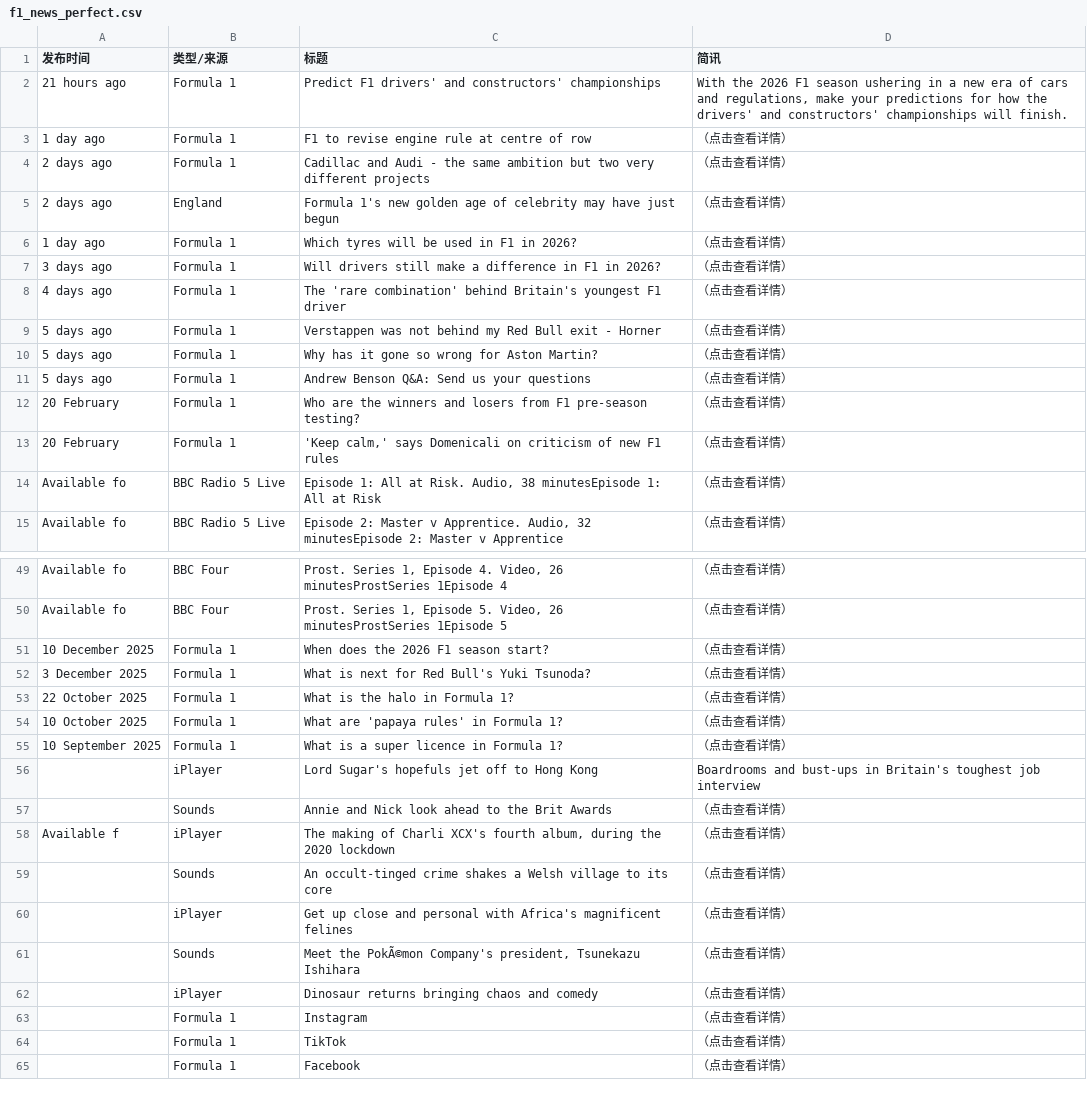
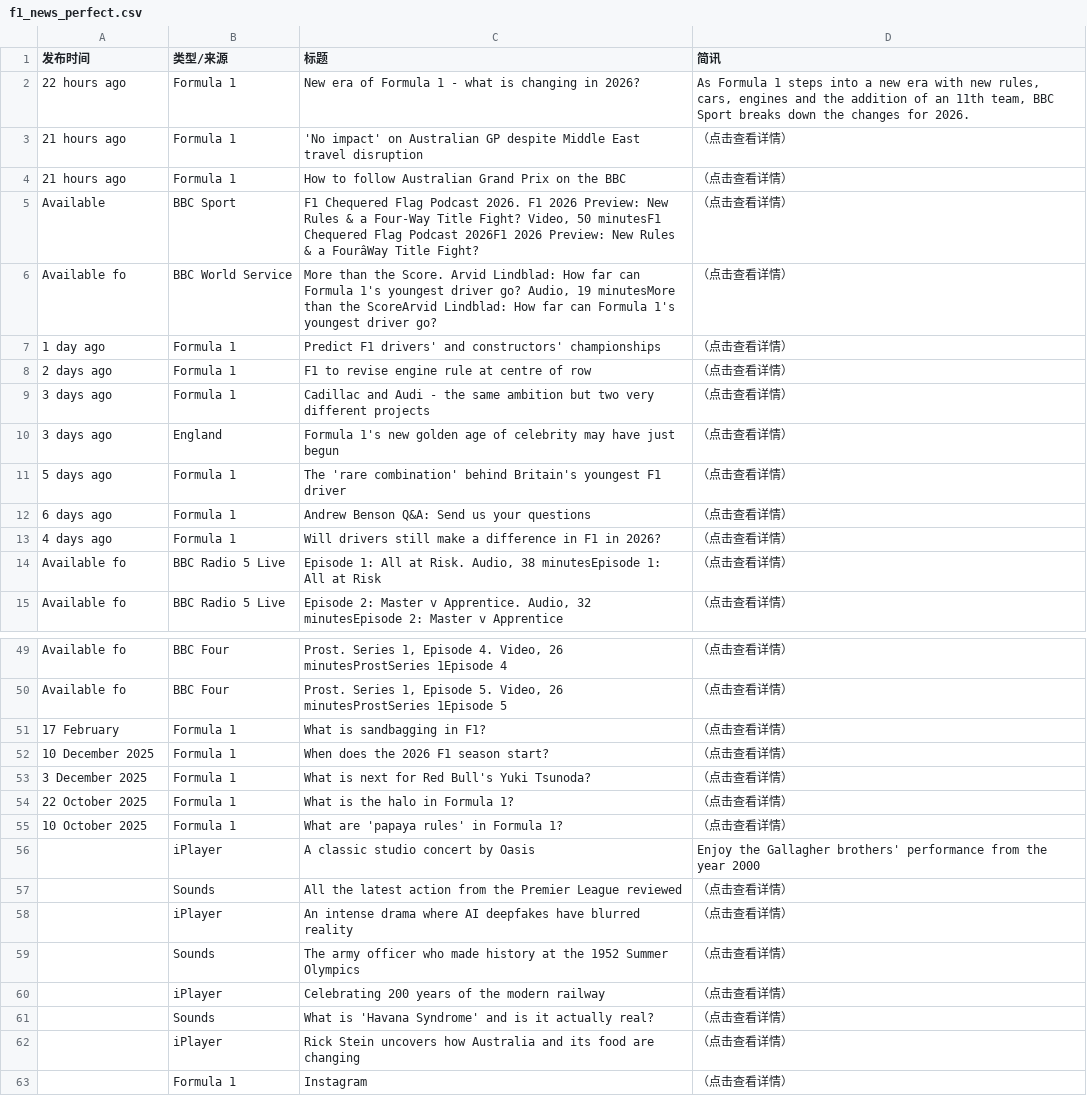
Before and after one commit to 202704948-design/bbc-f1-scraper, a CSV file: f1_news_perfect.csv, drawn as a sheet; only a part is shown, gaps mark what is left out; the shorter side is filled out with more unchanged rows; removed rows and columns are numbered as before the commit, all else as after; the diff covers the shown part only; the diff names each change by its address in the sheet, - before the commit and + after, or states it on an @@ line.

```diff
--- a/f1_news_perfect.csv
+++ b/f1_news_perfect.csv
+row 2: 22 hours ago | Formula 1 | New era of Formula 1 - what is changing in 2026? | As Formula 1 steps into a new era with new rules, cars, engines and the addition of an 11th team, BBC Sport breaks down the changes for 2026.
+row 3: 21 hours ago | Formula 1 | 'No impact' on Australian GP despite Middle East travel disruption | （点击查看详情）
+row 4: 21 hours ago | Formula 1 | How to follow Australian Grand Prix on the BBC | （点击查看详情）
+row 5: Available | BBC Sport | F1 Chequered Flag Podcast 2026. F1 2026 Preview: New Rules & a Four-Way Title Fight? Video, 50 minutesF1 Chequered Flag Podcast 2026F1 2026 Preview: New Rules & a FourâWay Title Fight? | （点击查看详情）
+row 6: Available fo | BBC World Service | More than the Score. Arvid Lindblad: How far can Formula 1's youngest driver go? Audio, 19 minutesMore than the ScoreArvid Lindblad: How far can Formula 1's youngest driver go? | （点击查看详情）
-A7 (发布时间): 21 hours ago
+A7 (发布时间): 1 day ago
-D7 (简讯): With the 2026 F1 season ushering in a new era of cars and regulations, make your predictions for how the drivers' and constructors' championships will finish.
+D7 (简讯): （点击查看详情）
-A8 (发布时间): 1 day ago
+A8 (发布时间): 2 days ago
-A9:A10 (发布时间): 2 days ago
+A9:A10 (发布时间): 3 days ago
-row 6: 1 day ago | Formula 1 | Which tyres will be used in F1 in 2026? | （点击查看详情）
-row 7: 3 days ago | Formula 1 | Will drivers still make a difference in F1 in 2026? | （点击查看详情）
-A11 (发布时间): 4 days ago
+A11 (发布时间): 5 days ago
-row 9: 5 days ago | Formula 1 | Verstappen was not behind my Red Bull exit - Horner | （点击查看详情）
-row 10: 5 days ago | Formula 1 | Why has it gone so wrong for Aston Martin? | （点击查看详情）
-A12 (发布时间): 5 days ago
+A12 (发布时间): 6 days ago
@@ row 12 moved to row 25: 20 February @@
-A13 (发布时间): 20 February
+A13 (发布时间): 4 days ago
-C13 (标题): 'Keep calm,' says Domenicali on criticism of new F1 rules
+C13 (标题): Will drivers still make a difference in F1 in 2026?
@@ row 26 moved to row 51: 17 February @@
-row 55: 10 September 2025 | Formula 1 | What is a super licence in Formula 1? | （点击查看详情）
-row 56:  | iPlayer | Lord Sugar's hopefuls jet off to Hong Kong | Boardrooms and bust-ups in Britain's toughest job interview
+row 56:  | iPlayer | A classic studio concert by Oasis | Enjoy the Gallagher brothers' performance from the year 2000
-C57 (标题): Annie and Nick look ahead to the Brit Awards
+C57 (标题): All the latest action from the Premier League reviewed
-A58 (发布时间): Available f
+A58 (发布时间): (empty)
-C58 (标题): The making of Charli XCX's fourth album, during the 2020 lockdown
+C58 (标题): An intense drama where AI deepfakes have blurred reality
-C59 (标题): An occult-tinged crime shakes a Welsh village to its core
+C59 (标题): The army officer who made history at the 1952 Summer Olympics
-C60 (标题): Get up close and personal with Africa's magnificent felines
+C60 (标题): Celebrating 200 years of the modern railway
-C61 (标题): Meet the PokÃ©mon Company's president, Tsunekazu Ishihara
+C61 (标题): What is 'Havana Syndrome' and is it actually real?
-C62 (标题): Dinosaur returns bringing chaos and comedy
+C62 (标题): Rick Stein uncovers how Australia and its food are changing
```
Also changed, not shown: 4 added rows, 4 removed rows and 3 edited cells elsewhere in this file.
